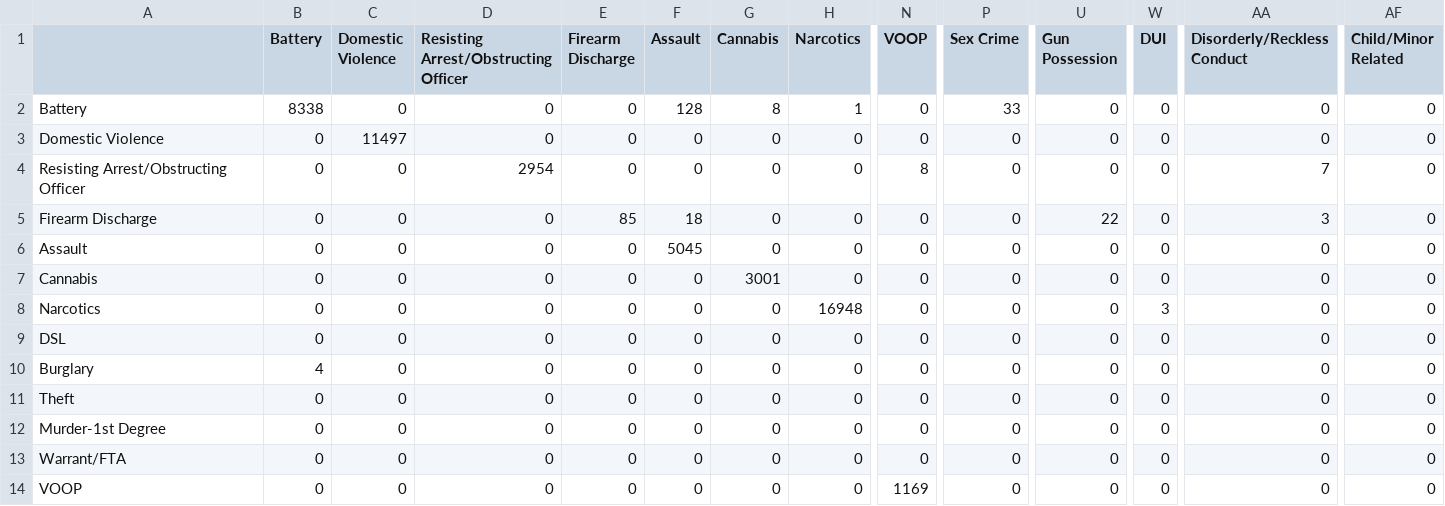
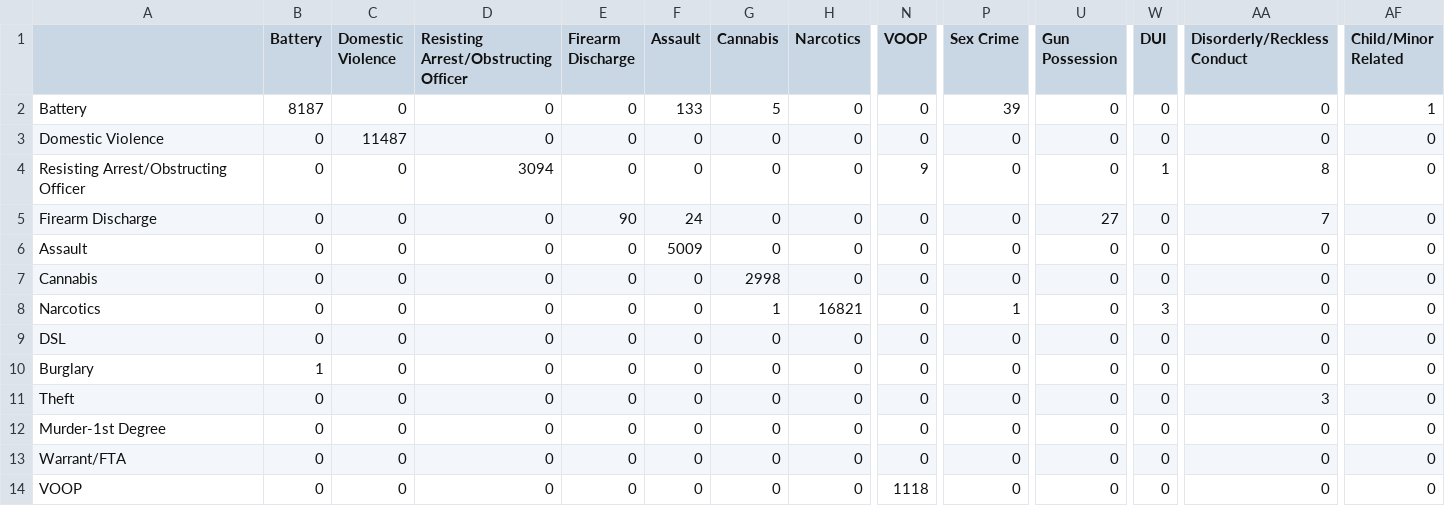
Before and after one commit to appleseed-data/arrest_clusters, a CSV file: models/arrest_charge_descr_confusion_matrix.csv, drawn as a sheet; only a part is shown, gaps mark what is left out; the diff covers the shown part only; the diff names each change by its address in the sheet, - before the commit and + after, or states it on an @@ line.

```diff
--- a/models/arrest_charge_descr_confusion_matrix.csv
+++ b/models/arrest_charge_descr_confusion_matrix.csv
-B2 (Battery): 8338
+B2 (Battery): 8187
-F2 (Assault): 128
+F2 (Assault): 133
-G2 (Cannabis): 8
+G2 (Cannabis): 5
-H2 (Narcotics): 1
+H2 (Narcotics): 0
-P2 (Sex Crime): 33
+P2 (Sex Crime): 39
-AF2 (Child/Minor Related): 0
+AF2 (Child/Minor Related): 1
-C3 (Domestic Violence): 11497
+C3 (Domestic Violence): 11487
-D4: 2954
+D4: 3094
-N4 (VOOP): 8
+N4 (VOOP): 9
-W4 (DUI): 0
+W4 (DUI): 1
-AA4 (Disorderly/Reckless Conduct): 7
+AA4 (Disorderly/Reckless Conduct): 8
-E5 (Firearm Discharge): 85
+E5 (Firearm Discharge): 90
-F5 (Assault): 18
+F5 (Assault): 24
-U5 (Gun Possession): 22
+U5 (Gun Possession): 27
-AA5 (Disorderly/Reckless Conduct): 3
+AA5 (Disorderly/Reckless Conduct): 7
-F6 (Assault): 5045
+F6 (Assault): 5009
-G7 (Cannabis): 3001
+G7 (Cannabis): 2998
-G8 (Cannabis): 0
+G8 (Cannabis): 1
-H8 (Narcotics): 16948
+H8 (Narcotics): 16821
-P8 (Sex Crime): 0
+P8 (Sex Crime): 1
-B10 (Battery): 4
+B10 (Battery): 1
-AA11 (Disorderly/Reckless Conduct): 0
+AA11 (Disorderly/Reckless Conduct): 3
-N14 (VOOP): 1169
+N14 (VOOP): 1118
```
Also changed, not shown: 128 edited cells elsewhere in this file, 26 other files.
